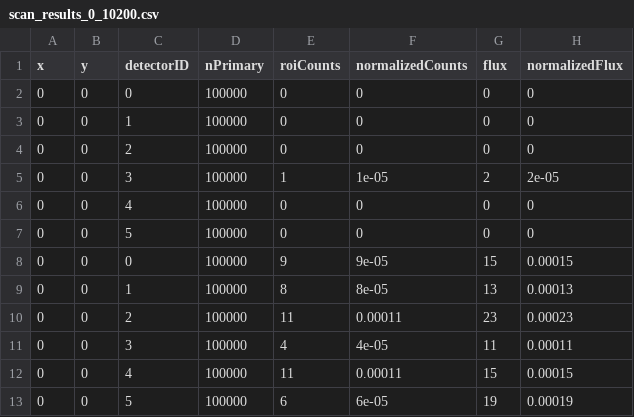
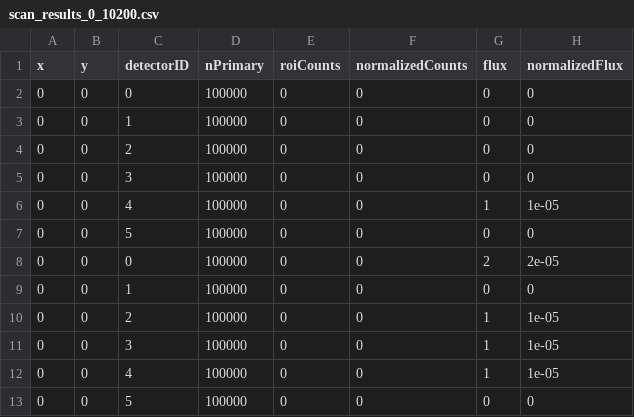
Before and after one commit to Ardiansah040505/gamma_compton_backscattering, a CSV file: build/scan_results_0_10200.csv, drawn as a sheet.

```diff
--- a/build/scan_results_0_10200.csv
+++ b/build/scan_results_0_10200.csv
@@ -4,10 +4,10 @@ x,y,detectorID,nPrimary,roiCounts,normalizedCounts,flux,normalizedFlux
 0,0,2,100000,0,0,0,0
-0,0,3,100000,1,1e-05,2,2e-05
-0,0,4,100000,0,0,0,0
+0,0,3,100000,0,0,0,0
+0,0,4,100000,0,0,1,1e-05
 0,0,5,100000,0,0,0,0
-0,0,0,100000,9,9e-05,15,0.00015
-0,0,1,100000,8,8e-05,13,0.00013
-0,0,2,100000,11,0.00011,23,0.00023
-0,0,3,100000,4,4e-05,11,0.00011
-0,0,4,100000,11,0.00011,15,0.00015
-0,0,5,100000,6,6e-05,19,0.00019
+0,0,0,100000,0,0,2,2e-05
+0,0,1,100000,0,0,0,0
+0,0,2,100000,0,0,1,1e-05
+0,0,3,100000,0,0,1,1e-05
+0,0,4,100000,0,0,1,1e-05
+0,0,5,100000,0,0,0,0
```
Also changed, not shown: 3 other files.
